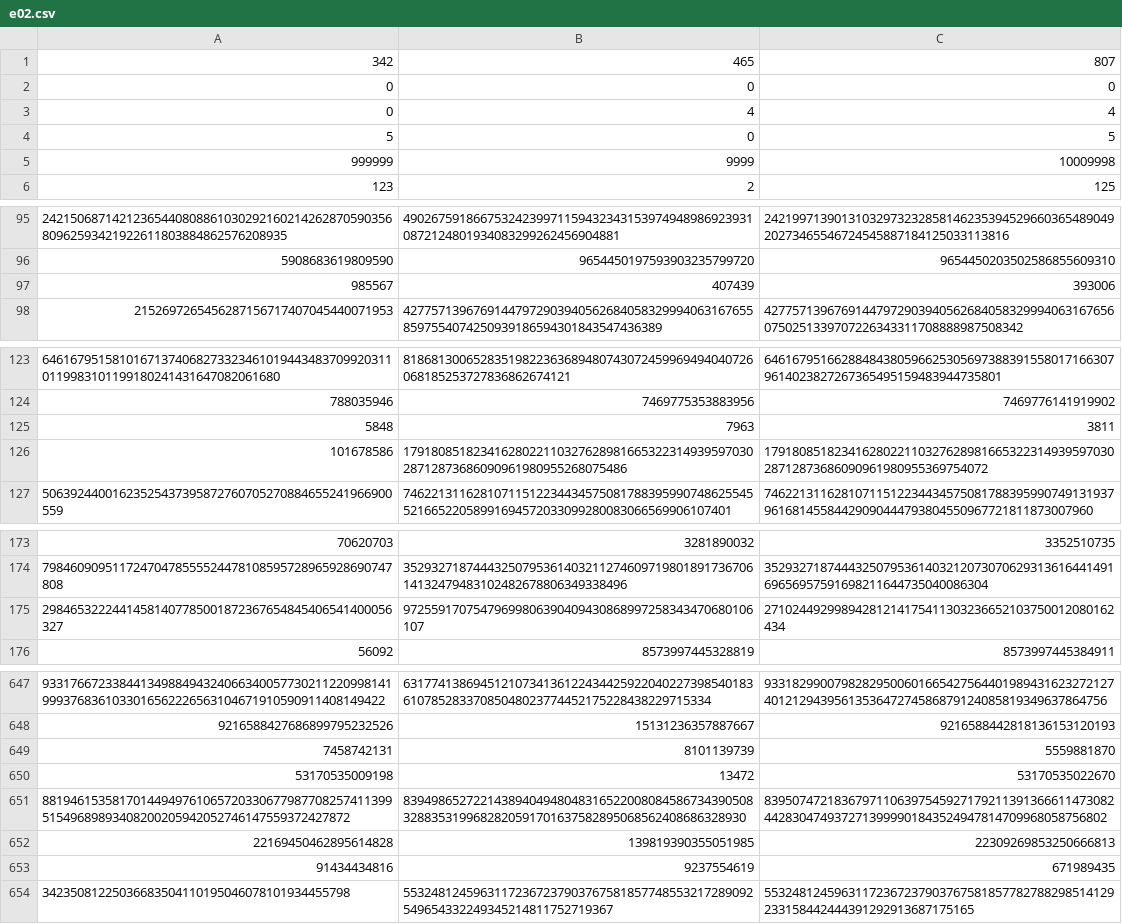
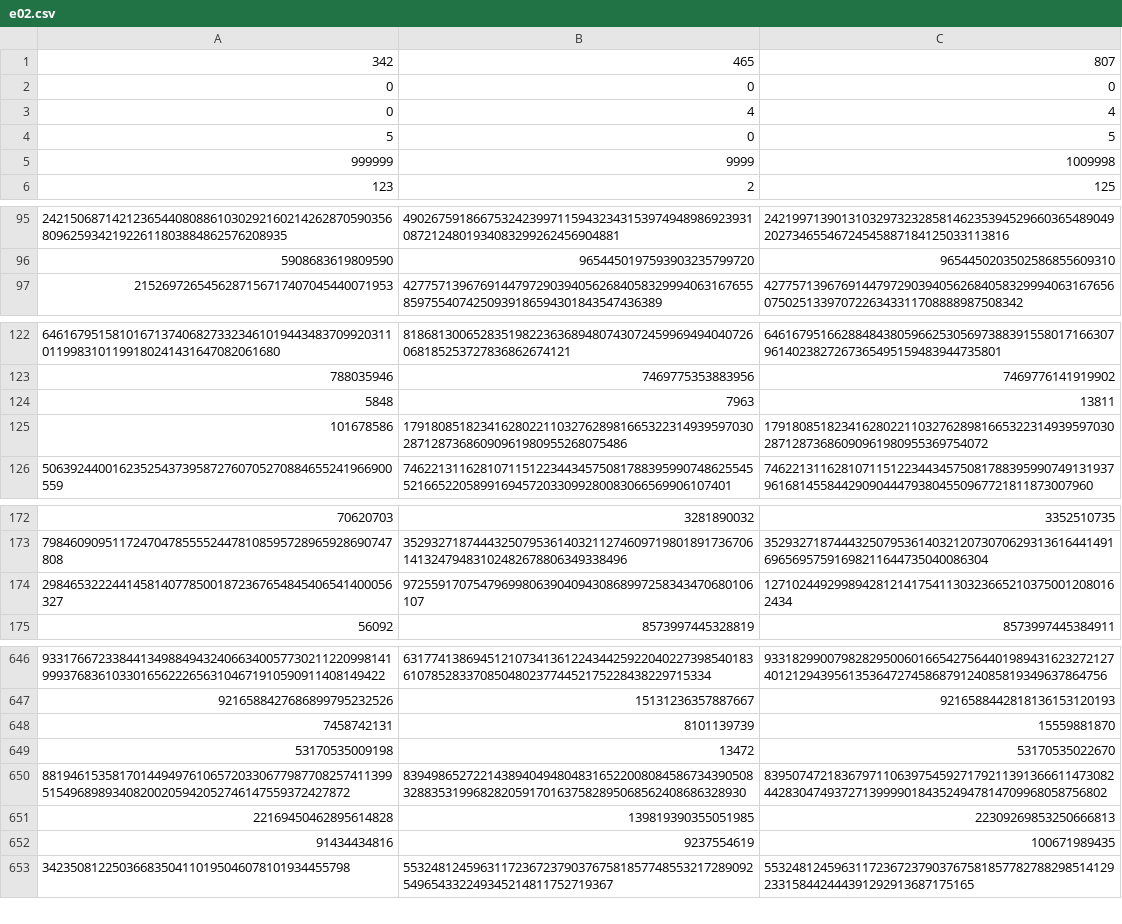
Before and after one commit to rdmejia/PAT_HojaDeTrabajo02, a CSV file: TestsHojaDeTrabajo02/e02.csv, drawn as a sheet; only a part is shown, gaps mark what is left out; the diff covers the shown part only.

```diff
--- a/TestsHojaDeTrabajo02/e02.csv
+++ b/TestsHojaDeTrabajo02/e02.csv
@@ -4,3 +4,3 @@
 5,0,5
-999999,9999,10009998
+999999,9999,1009998
 123,2,125
@@ -96,3 +96,2 @@
 5908683619809590,9654450197593903235799720,9654450203502586855609310
-985567,407439,393006
 2152697265456287156717407045440071953,427757139676914479729039405626840583299940631676558597554074250939186594301843547436389,427757139676914479729039405626840583299940631676560750251339707226343311708888987508342
@@ -124,3 +123,3 @@
 788035946,7469775353883956,7469776141919902
-5848,7963,3811
+5848,7963,13811
 101678586,1791808518234162802211032762898166532231493959703028712873686090961980955268075486,1791808518234162802211032762898166532231493959703028712873686090961980955369754072
@@ -174,3 +173,3 @@
 79846090951172470478555524478108595728965928690747808,3529327187444325079536140321127460971980189173670614132479483102482678806349338496,3529327187444325079536140321207307062931361644149169656957591698211644735040086304
-29846532224414581407785001872367654845406541400056327,97255917075479699806390409430868997258343470680106107,27102449299894281214175411303236652103750012080162434
+29846532224414581407785001872367654845406541400056327,97255917075479699806390409430868997258343470680106107,127102449299894281214175411303236652103750012080162434
 56092,8573997445328819,8573997445384911
@@ -648,3 +647,3 @@
 9216588427686899795232526,15131236357887667,9216588442818136153120193
-7458742131,8101139739,5559881870
+7458742131,8101139739,15559881870
 53170535009198,13472,53170535022670
@@ -652,3 +651,3 @@
 22169450462895614828,139819390355051985,22309269853250666813
-91434434816,9237554619,671989435
+91434434816,9237554619,100671989435
 34235081225036683504110195046078101934455798,55324812459631172367237903767581857748553217289092549654332249345214811752719367,55324812459631172367237903767581857782788298514129233158442444391292913687175165
```
Also changed, not shown: 16 edited cells elsewhere in this file, TestsHojaDeTrabajo02/e03.csv, 2 other files.
